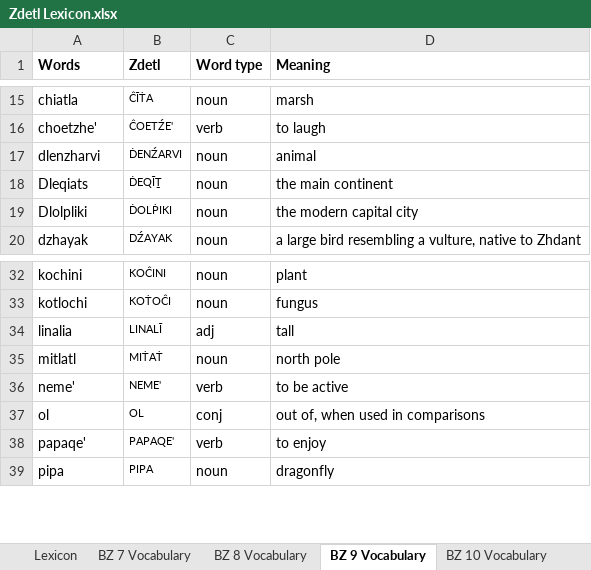
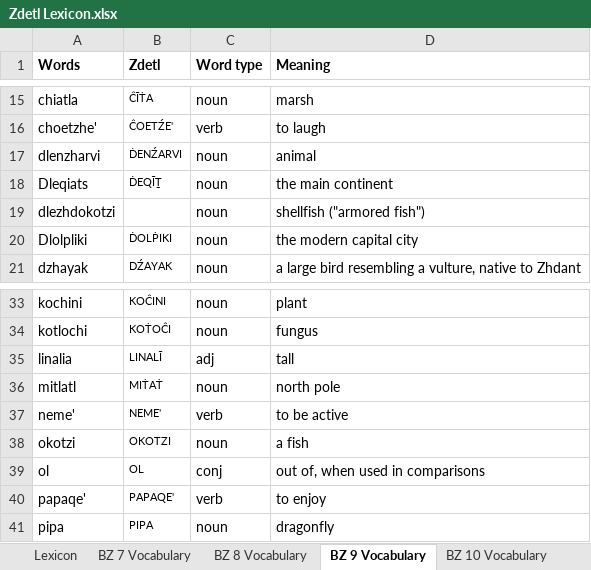
Before and after one commit to jkaz1968/Zdetl, an Excel workbook: Zdetl Lexicon.xlsx, sheet BZ 9 Vocabulary, drawn as a sheet; only a part is shown, gaps mark what is left out; values as stored, in another font and other column widths than the file's, no borders; conditional formats not drawn; the diff names each change by its address in the sheet, - before the commit and + after, or states it on an @@ line.

```diff
--- a/Zdetl Lexicon.xlsx (sheet BZ 9 Vocabulary)
+++ b/Zdetl Lexicon.xlsx (sheet BZ 9 Vocabulary)
+row 19: dlezhdokotzi |  | noun | shellfish ("armored fish")
+row 38: okotzi | OKOTZI | noun | a fish
```
Also changed, not shown: sheet Lexicon, sheet BZ 10 Vocabulary, sheet BZ 12 Vocabulary, sheet Common affixes, 10 other files.
